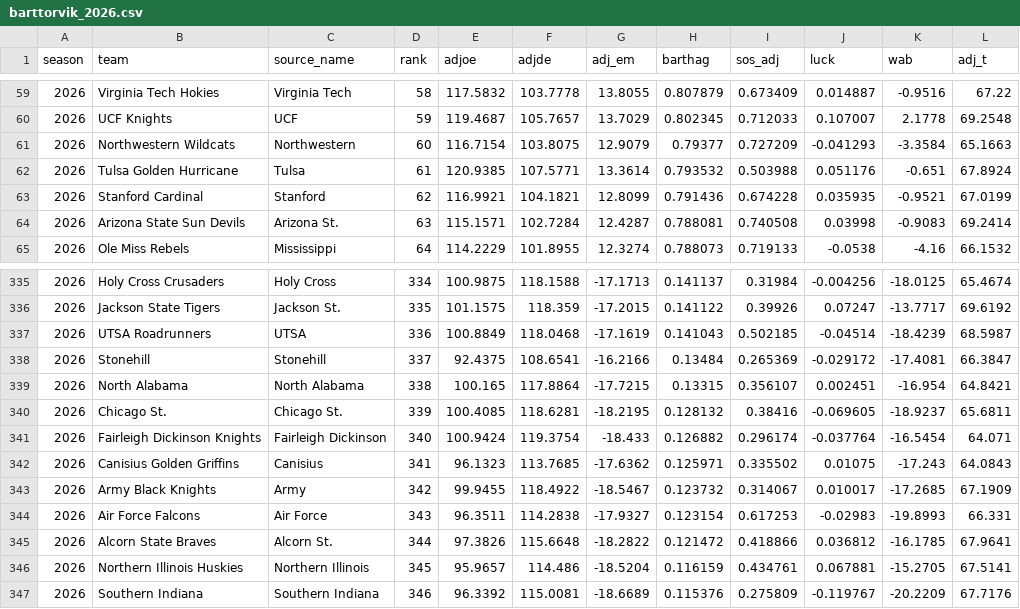
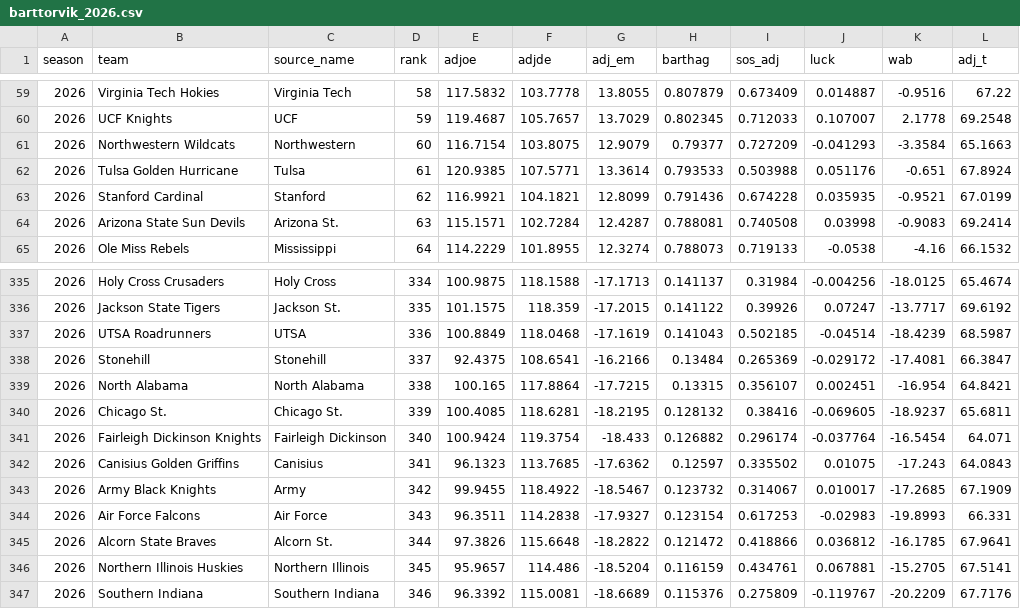
Before and after one commit to jgamblin/march-ml, a CSV file: data/processed/features/barttorvik_2026.csv, drawn as a sheet; only a part is shown, gaps mark what is left out.

```diff
--- a/data/processed/features/barttorvik_2026.csv
+++ b/data/processed/features/barttorvik_2026.csv
@@ -61,3 +61,3 @@ season,team,source_name,rank,adjoe,adjde,adj_em,barthag,sos_adj,luck,wab,adj_t
 2026,Northwestern Wildcats,Northwestern,60,116.7154,103.8075,12.9079,0.79377,0.727209,-0.041293,-3.3584,65.1663
-2026,Tulsa Golden Hurricane,Tulsa,61,120.9385,107.5771,13.3614,0.793532,0.503988,0.051176,-0.651,67.8924
+2026,Tulsa Golden Hurricane,Tulsa,61,120.9385,107.5771,13.3614,0.793533,0.503988,0.051176,-0.651,67.8924
 2026,Stanford Cardinal,Stanford,62,116.9921,104.1821,12.8099,0.791436,0.674228,0.035935,-0.9521,67.0199
@@ -341,3 +341,3 @@ season,team,source_name,rank,adjoe,adjde,adj_em,barthag,sos_adj,luck,wab,adj_t
 2026,Fairleigh Dickinson Knights,Fairleigh Dickinson,340,100.9424,119.3754,-18.433,0.126882,0.296174,-0.037764,-16.5454,64.071
-2026,Canisius Golden Griffins,Canisius,341,96.1323,113.7685,-17.6362,0.125971,0.335502,0.01075,-17.243,64.0843
+2026,Canisius Golden Griffins,Canisius,341,96.1323,113.7685,-17.6362,0.12597,0.335502,0.01075,-17.243,64.0843
 2026,Army Black Knights,Army,342,99.9455,118.4922,-18.5467,0.123732,0.314067,0.010017,-17.2685,67.1909
```
Also changed, not shown: 3 other files.
